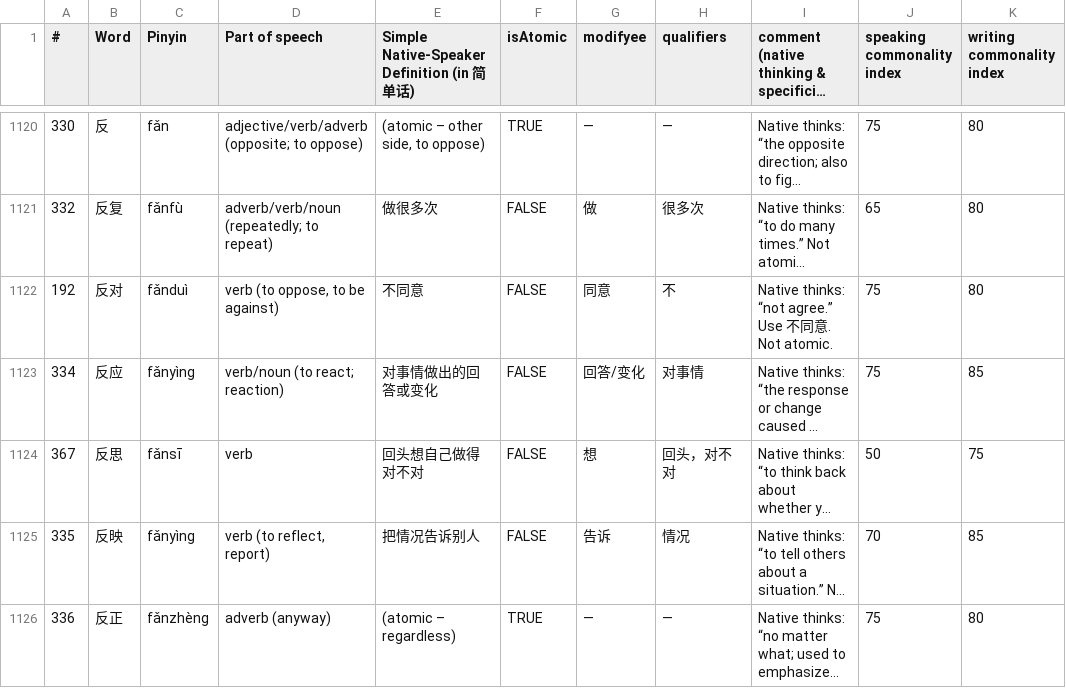
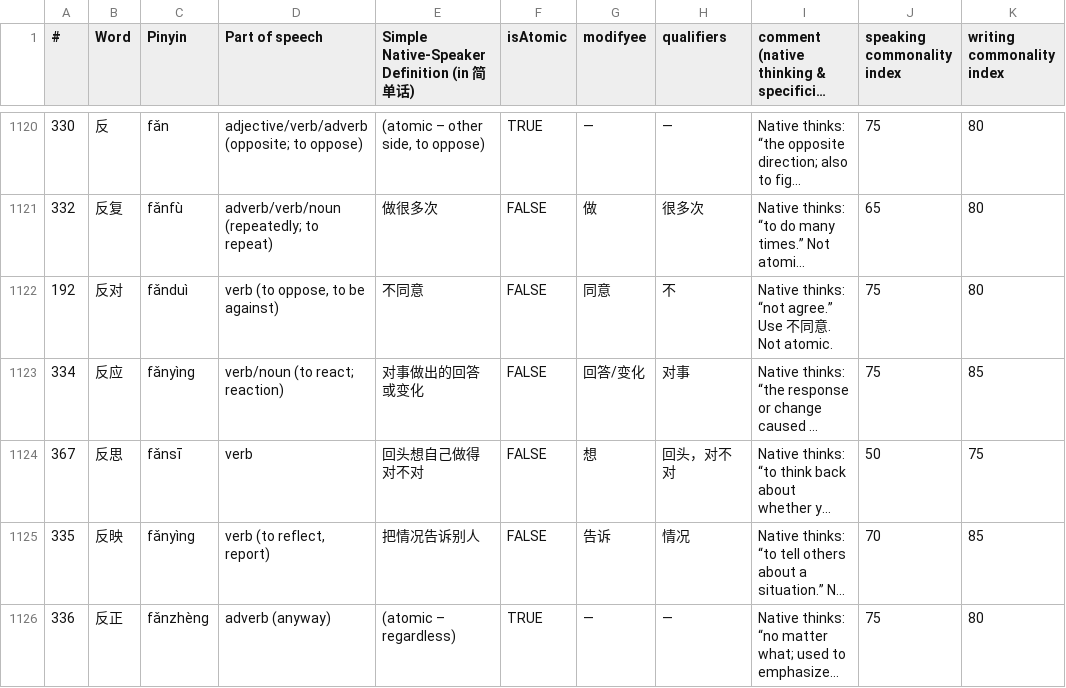
Before and after one commit to kino6052/jiandanhua-dictionary, a CSV file: src/dictionaries/dictionary.raw.csv, drawn as a sheet; only a part is shown, gaps mark what is left out; long unchanged cells end in …; the diff covers the shown part only; the diff names each change by its address in the sheet, - before the commit and + after, or states it on an @@ line.

```diff
--- a/src/dictionaries/dictionary.raw.csv
+++ b/src/dictionaries/dictionary.raw.csv
-E1123: 对事情做出的回答或变化
+E1123: 对事做出的回答或变化
-H1123 (qualifiers): 对事情
+H1123 (qualifiers): 对事
```
Also changed, not shown: 79 edited cells elsewhere in this file, 1 other file.
